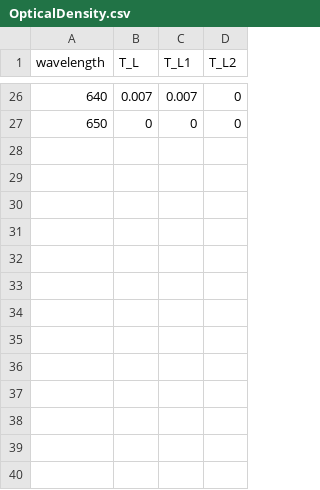
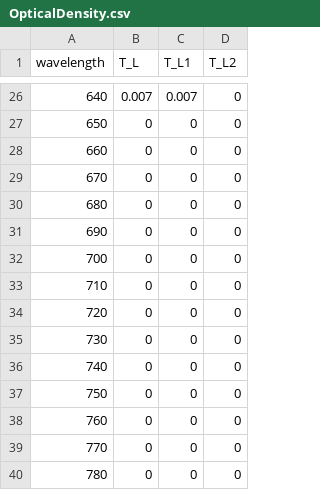
Before and after one commit to konbraphat51/ElderVisionSimulation, a CSV file: OpticalDensity.csv, drawn as a sheet; only a part is shown, gaps mark what is left out; the diff names each change by its address in the sheet, - before the commit and + after, or states it on an @@ line.

Commit message:
extend density data
to 780

```diff
--- a/OpticalDensity.csv
+++ b/OpticalDensity.csv
+row 28: 660 | 0 | 0 | 0
+row 29: 670 | 0 | 0 | 0
+row 30: 680 | 0 | 0 | 0
+row 31: 690 | 0 | 0 | 0
+row 32: 700 | 0 | 0 | 0
+row 33: 710 | 0 | 0 | 0
+row 34: 720 | 0 | 0 | 0
+row 35: 730 | 0 | 0 | 0
+row 36: 740 | 0 | 0 | 0
+row 37: 750 | 0 | 0 | 0
+row 38: 760 | 0 | 0 | 0
+row 39: 770 | 0 | 0 | 0
+row 40: 780 | 0 | 0 | 0
```
